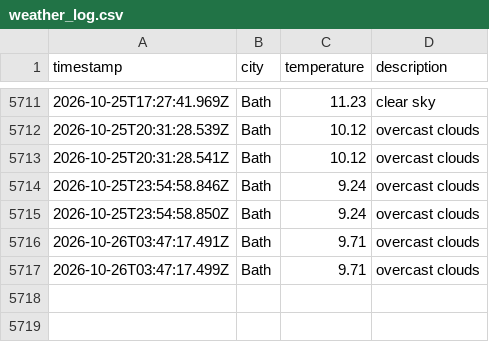
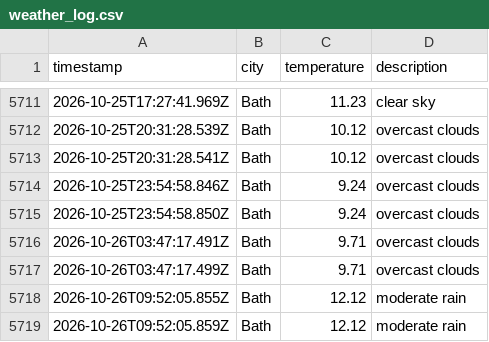
Before and after one commit to MVCRUST/DataOps-weather, a CSV file: data/weather_log.csv, drawn as a sheet; only a part is shown, gaps mark what is left out; the diff names each change by its address in the sheet, - before the commit and + after, or states it on an @@ line.

```diff
--- a/data/weather_log.csv
+++ b/data/weather_log.csv
+row 5718: 2026-10-26T09:52:05.855Z | Bath | 12.12 | moderate rain
+row 5719: 2026-10-26T09:52:05.859Z | Bath | 12.12 | moderate rain
```
Also changed, not shown: 1 other file.
